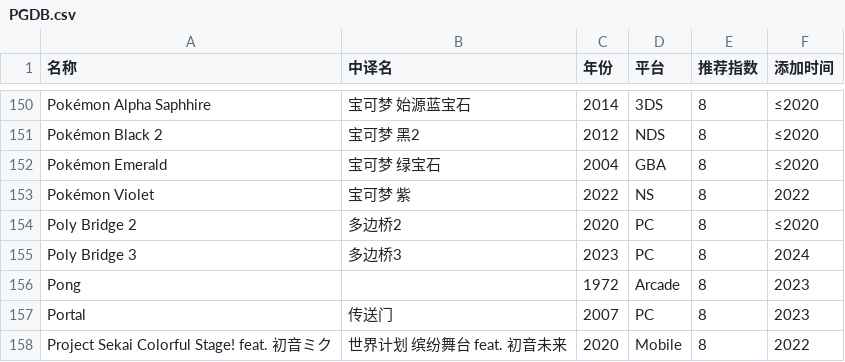
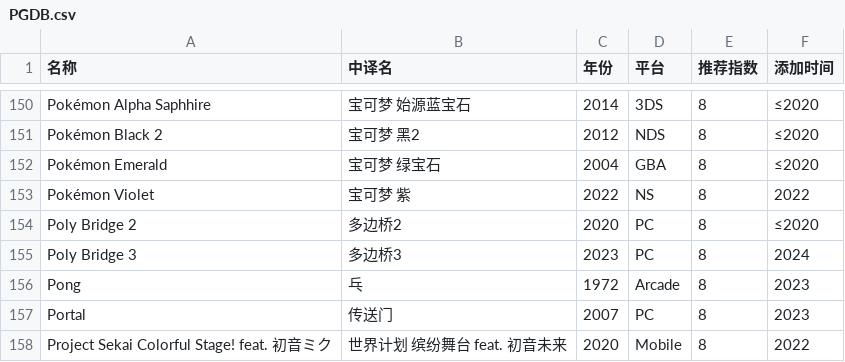
Before and after one commit to pqr-gaming/pqr-gaming.github.io, a CSV file: PGDB.csv, drawn as a sheet; only a part is shown, gaps mark what is left out.

Commit message:
add new entry

```diff
--- a/PGDB.csv
+++ b/PGDB.csv
@@ -155,3 +155,3 @@ Poly Bridge 2,多边桥2,2020,PC,8,≤2020
 Poly Bridge 3,多边桥3,2023,PC,8,2024
-Pong,,1972,Arcade,8,2023
+Pong,乓,1972,Arcade,8,2023
 Portal,传送门,2007,PC,8,2023
```
